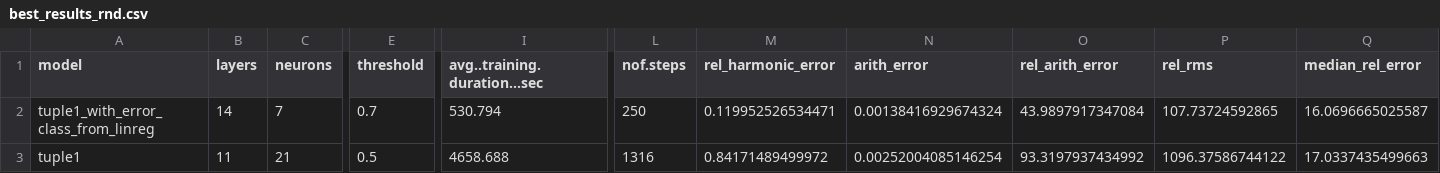
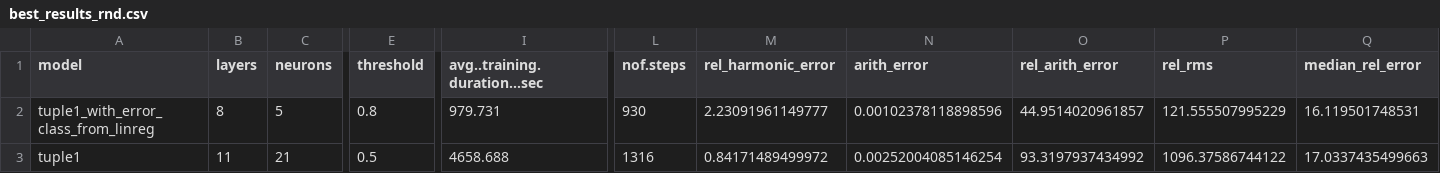
Before and after one commit to Fabse92/BA, a CSV file: data_analysis/best_results_rnd.csv, drawn as a sheet; only a part is shown, gaps mark what is left out; the diff covers the shown part only; the diff names each change by its address in the sheet, - before the commit and + after, or states it on an @@ line.

```diff
--- a/data_analysis/best_results_rnd.csv
+++ b/data_analysis/best_results_rnd.csv
-B2 (layers): 14
+B2 (layers): 8
-C2 (neurons): 7
+C2 (neurons): 5
-E2 (threshold): 0.7
+E2 (threshold): 0.8
-I2 (avg..training.duration...sec): 530.794
+I2 (avg..training.duration...sec): 979.731
-L2 (nof.steps): 250
+L2 (nof.steps): 930
-M2 (rel_harmonic_error): 0.119952526534471
+M2 (rel_harmonic_error): 2.23091961149777
-N2 (arith_error): 0.00138416929674324
+N2 (arith_error): 0.00102378118898596
-O2 (rel_arith_error): 43.9897917347084
+O2 (rel_arith_error): 44.9514020961857
-P2 (rel_rms): 107.73724592865
+P2 (rel_rms): 121.555507995229
-Q2 (median_rel_error): 16.0696665025587
+Q2 (median_rel_error): 16.119501748531
```
Also changed, not shown: 10 edited cells elsewhere in this file, data_analysis/best_results_seq.csv, 14 other files.
